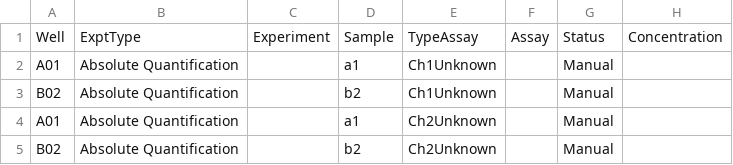
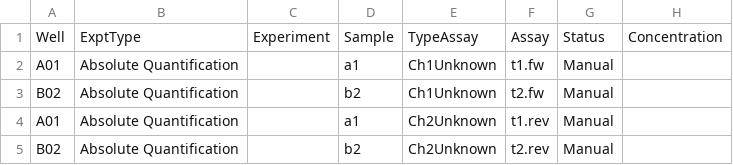
Before and after one commit to daattali/ddpcr, a CSV file: inst/sample_data/read_simple/test.csv, drawn as a sheet; only a part is shown; the diff names each change by its address in the sheet, - before the commit and + after, or states it on an @@ line.

```diff
--- a/inst/sample_data/read_simple/test.csv
+++ b/inst/sample_data/read_simple/test.csv
-F2: (empty)
+F2: t1.fw
-F3: (empty)
+F3: t2.fw
-F4: (empty)
+F4: t1.rev
-F5: (empty)
+F5: t2.rev
```
Also changed, not shown: 11 other files.
